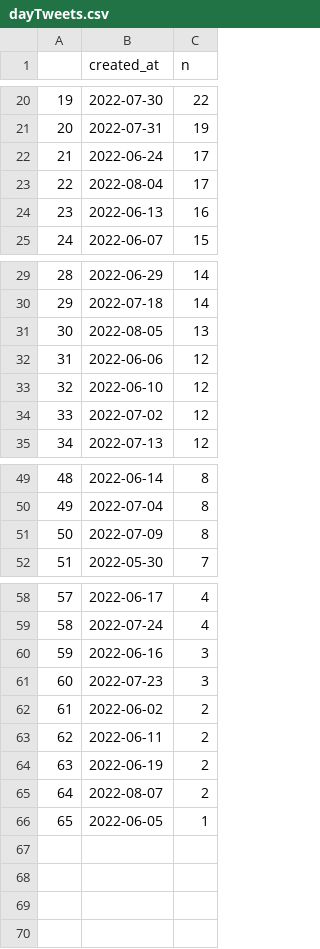
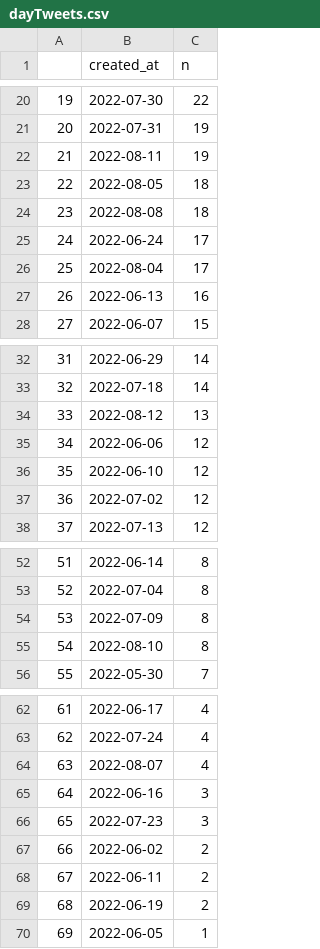
Before and after one commit to adamoxford/adh_twiiter, a CSV file: dayTweets.csv, drawn as a sheet; only a part is shown, gaps mark what is left out; removed rows and columns are numbered as before the commit, all else as after; the diff names each change by its address in the sheet, - before the commit and + after, or states it on an @@ line.

```diff
--- a/dayTweets.csv
+++ b/dayTweets.csv
+row 22: 21 | 2022-08-11 | 19
+row 23: 22 | 2022-08-05 | 18
+row 24: 23 | 2022-08-08 | 18
@@ column A renumbered from row 25 down @@
-B34 (created_at): 2022-08-05
+B34 (created_at): 2022-08-12
+row 55: 54 | 2022-08-10 | 8
+row 64: 63 | 2022-08-07 | 4
-row 65: 64 | 2022-08-07 | 2
```
Also changed, not shown: dateData.csv, sourceData.csv, 5 other files.
